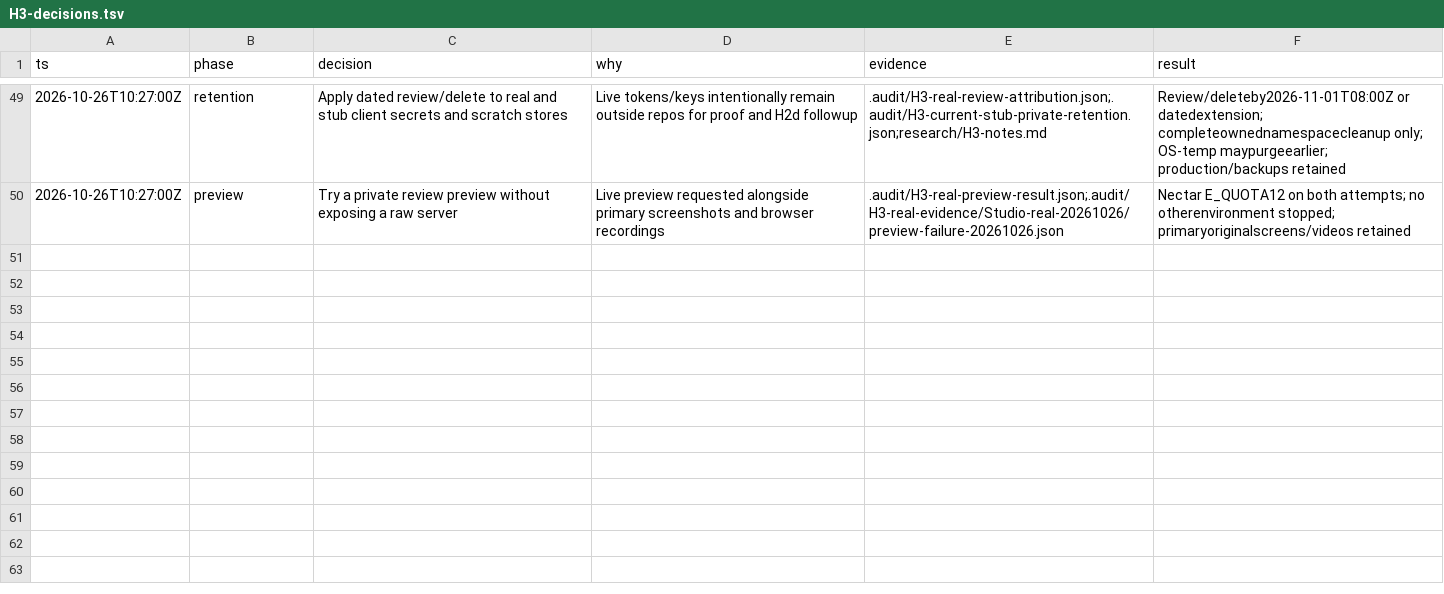
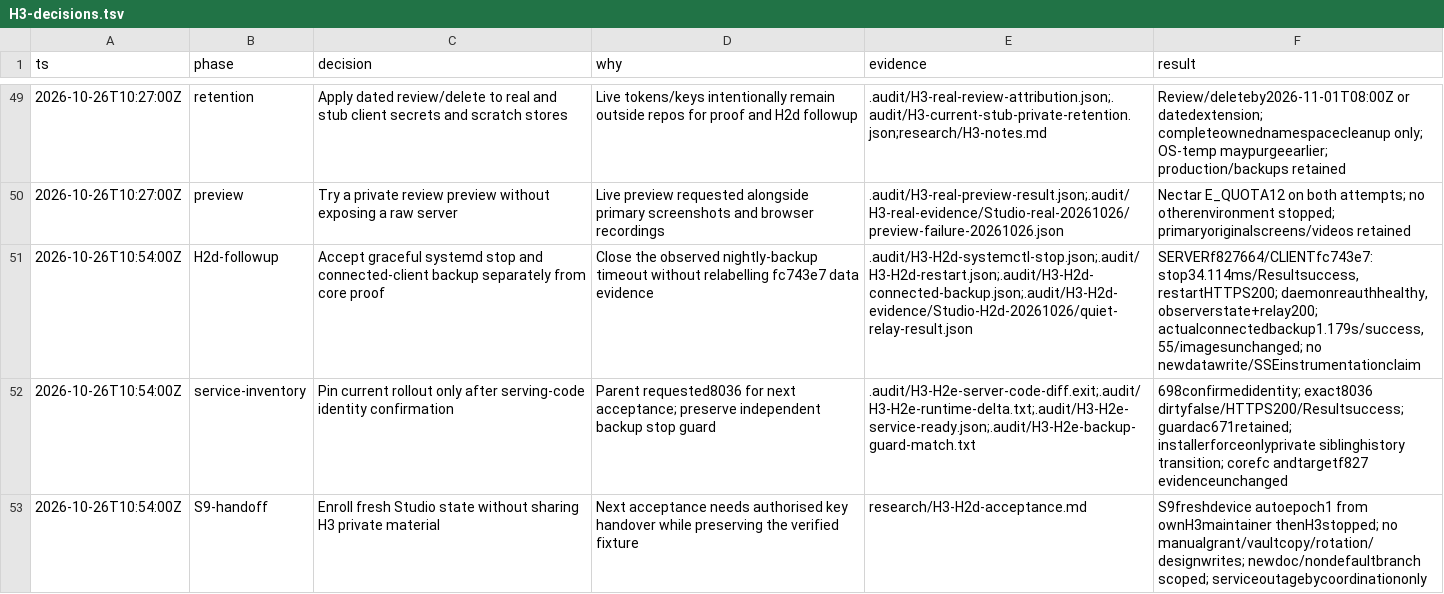
Before and after one commit to honeybeehq/foundation, a TSV file: research/H3-decisions.tsv, drawn as a sheet; only a part is shown, gaps mark what is left out.

Commit message:
Record graceful shutdown and connected-client backup acceptance

```diff
--- a/research/H3-decisions.tsv
+++ b/research/H3-decisions.tsv
@@ -50 +50,4 @@ ts	phase	decision	why	evidence	result
 2026-10-26T10:27:00Z	preview	Try a private review preview without exposing a raw server	Live preview requested alongside primary screenshots and browser recordings	.audit/H3-real-preview-result.json;.audit/H3-real-evidence/Studio-real-20261026/preview-failure-20261026.json	Nectar E_QUOTA12 on both attempts; no otherenvironment stopped; primaryoriginalscreens/videos retained
+2026-10-26T10:54:00Z	H2d-followup	Accept graceful systemd stop and connected-client backup separately from core proof	Close the observed nightly-backup timeout without relabelling fc743e7 data evidence	.audit/H3-H2d-systemctl-stop.json;.audit/H3-H2d-restart.json;.audit/H3-H2d-connected-backup.json;.audit/H3-H2d-evidence/Studio-H2d-20261026/quiet-relay-result.json	SERVERf827664/CLIENTfc743e7: stop34.114ms/Resultsuccess, restartHTTPS200; daemonreauthhealthy, observerstate+relay200; actualconnectedbackup1.179s/success,55/imagesunchanged; no newdatawrite/SSEinstrumentationclaim
+2026-10-26T10:54:00Z	service-inventory	Pin current rollout only after serving-code identity confirmation	Parent requested8036 for next acceptance; preserve independent backup stop guard	.audit/H3-H2e-server-code-diff.exit;.audit/H3-H2e-runtime-delta.txt;.audit/H3-H2e-service-ready.json;.audit/H3-H2e-backup-guard-match.txt	698confirmedidentity; exact8036 dirtyfalse/HTTPS200/Resultsuccess; guardac671retained; installerforceonlyprivate siblinghistory transition; corefc andtargetf827 evidenceunchanged
+2026-10-26T10:54:00Z	S9-handoff	Enroll fresh Studio state without sharing H3 private material	Next acceptance needs authorised key handover while preserving the verified fixture	research/H3-H2d-acceptance.md	S9freshdevice autoepoch1 from ownH3maintainer thenH3stopped; no manualgrant/vaultcopy/rotation/designwrites; newdoc/nondefaultbranch scoped; serviceoutagebycoordinationonly
```
Also changed, not shown: 2 other files.
